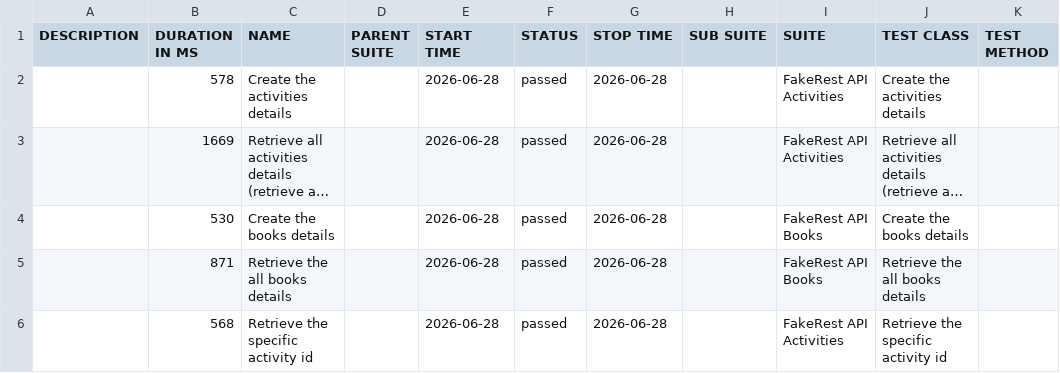
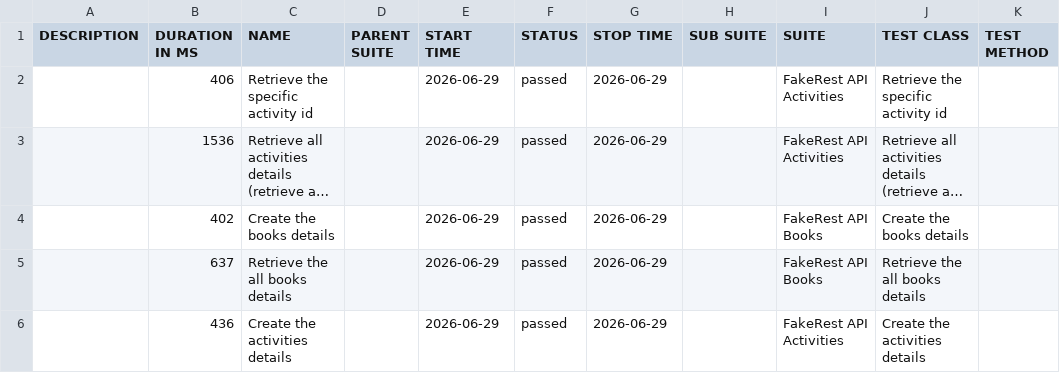
Before and after one commit to BalajiRamudu/API_Testing_Practice, a CSV file: data/suites.csv, drawn as a sheet; long unchanged cells end in …; the diff names each change by its address in the sheet, - before the commit and + after, or states it on an @@ line.

```diff
--- a/data/suites.csv
+++ b/data/suites.csv
-B2 (DURATION IN MS): 578
+B2 (DURATION IN MS): 406
-C2 (NAME): Create the activities details
+C2 (NAME): Retrieve the specific activity id
-E2:E6 (START TIME): 2026-06-28
+E2:E6 (START TIME): 2026-06-29
-G2:G6 (STOP TIME): 2026-06-28
+G2:G6 (STOP TIME): 2026-06-29
-J2 (TEST CLASS): Create the activities details
+J2 (TEST CLASS): Retrieve the specific activity id
-B3 (DURATION IN MS): 1669
+B3 (DURATION IN MS): 1536
-B4 (DURATION IN MS): 530
+B4 (DURATION IN MS): 402
-B5 (DURATION IN MS): 871
+B5 (DURATION IN MS): 637
-B6 (DURATION IN MS): 568
+B6 (DURATION IN MS): 436
-C6 (NAME): Retrieve the specific activity id
+C6 (NAME): Create the activities details
-J6 (TEST CLASS): Retrieve the specific activity id
+J6 (TEST CLASS): Create the activities details
```
Also changed, not shown: data/behaviors.csv, 24 other files.
